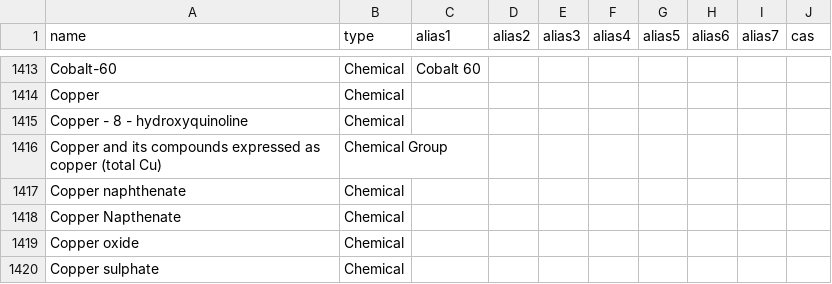
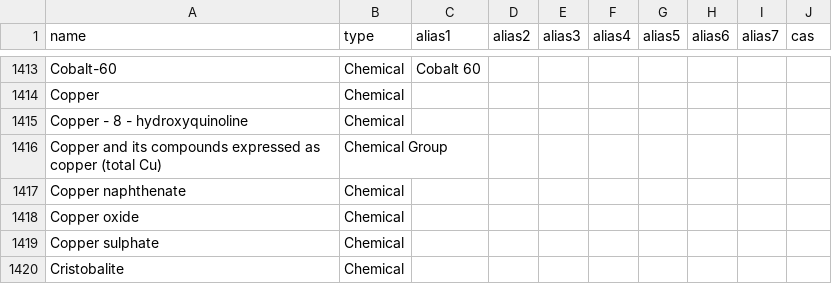
Before and after one commit to DEFRA/data-returns-data-exchange, a CSV file: src/main/resources/db/data/Parameters.csv, drawn as a sheet; only a part is shown, gaps mark what is left out; the shorter side is filled out with more unchanged rows; the diff names each change by its address in the sheet, - before the commit and + after, or states it on an @@ line.

Commit message:
Remove typo duplicate 'napthenate'

```diff
--- a/src/main/resources/db/data/Parameters.csv
+++ b/src/main/resources/db/data/Parameters.csv
-row 1418: Copper Napthenate | Chemical
```
